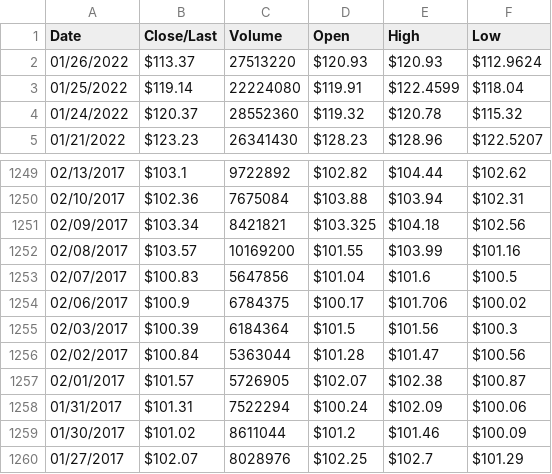
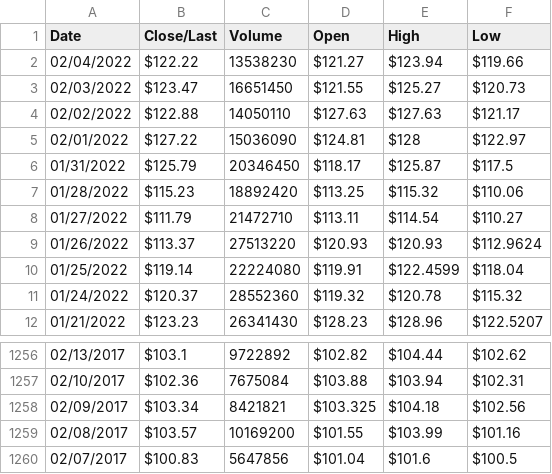
Before and after one commit to fabioismerim/risk_analysis_portfolio, a CSV file: dataset/BABA_HistoricalData.csv, drawn as a sheet; only a part is shown, gaps mark what is left out.

```diff
--- a/dataset/BABA_HistoricalData.csv
+++ b/dataset/BABA_HistoricalData.csv
@@ -1,2 +1,9 @@
 Date,Close/Last,Volume,Open,High,Low
+02/04/2022,$122.22,13538230,$121.27,$123.94,$119.66
+02/03/2022,$123.47,16651450,$121.55,$125.27,$120.73
+02/02/2022,$122.88,14050110,$127.63,$127.63,$121.17
+02/01/2022,$127.22,15036090,$124.81,$128,$122.97
+01/31/2022,$125.79,20346450,$118.17,$125.87,$117.5
+01/28/2022,$115.23,18892420,$113.25,$115.32,$110.06
+01/27/2022,$111.79,21472710,$113.11,$114.54,$110.27
 01/26/2022,$113.37,27513220,$120.93,$120.93,$112.9624
@@ -1253,8 +1260 @@ Date,Close/Last,Volume,Open,High,Low
 02/07/2017,$100.83,5647856,$101.04,$101.6,$100.5
-02/06/2017,$100.9,6784375,$100.17,$101.706,$100.02
-02/03/2017,$100.39,6184364,$101.5,$101.56,$100.3
-02/02/2017,$100.84,5363044,$101.28,$101.47,$100.56
-02/01/2017,$101.57,5726905,$102.07,$102.38,$100.87
-01/31/2017,$101.31,7522294,$100.24,$102.09,$100.06
-01/30/2017,$101.02,8611044,$101.2,$101.46,$100.09
-01/27/2017,$102.07,8028976,$102.25,$102.7,$101.29
```
Also changed, not shown: dataset/AMAZON_HistoricalData.csv, dataset/APPLE_HistoricalData.csv, 5 other files.
